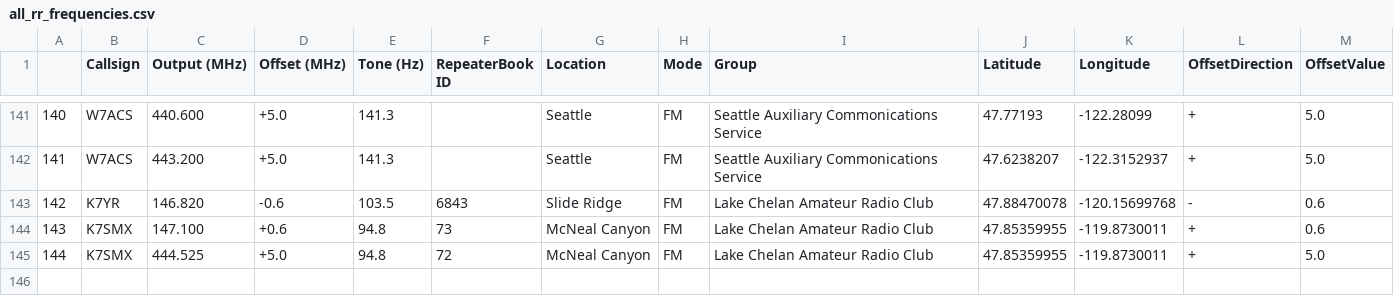
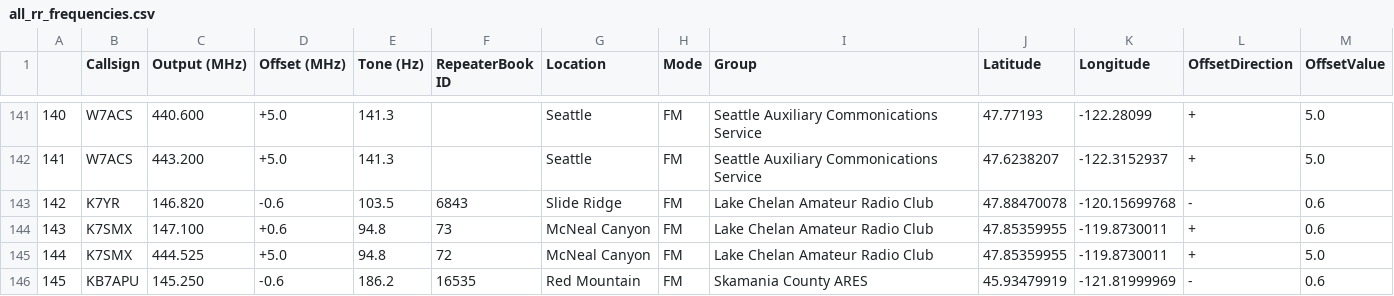
Before and after one commit to QCaudron/repeater_roundabout, a CSV file: assets/programming_files/all_rr_frequencies.csv, drawn as a sheet; only a part is shown, gaps mark what is left out.

Commit message:
Add KB7APU repeater (#51)
Co-authored-by: Matthew Van Gundy <matt@singlethink.net>

```diff
--- a/assets/programming_files/all_rr_frequencies.csv
+++ b/assets/programming_files/all_rr_frequencies.csv
@@ -145 +145,2 @@
 144,K7SMX,444.525,+5.0,94.8,72,McNeal Canyon,FM,Lake Chelan Amateur Radio Club,47.85359955,-119.8730011,+,5.0
+145,KB7APU,145.250,-0.6,186.2,16535,Red Mountain,FM,Skamania County ARES,45.93479919,-121.81999969,-,0.6
```
Also changed, not shown: assets/programming_files/rr_frequencies.csv, 6 other files.
